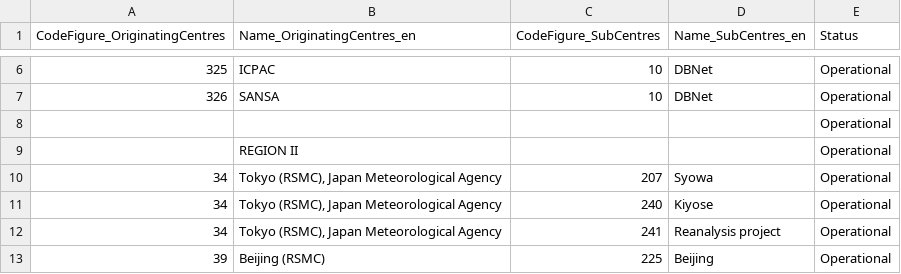
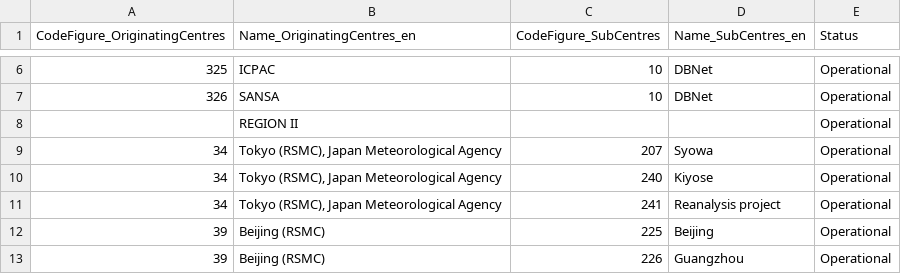
Before and after one commit to wmo-im/CCT, a CSV file: C12.csv, drawn as a sheet; only a part is shown, gaps mark what is left out; the shorter side is filled out with more unchanged rows; the diff names each change by its address in the sheet, - before the commit and + after, or states it on an @@ line.

Commit message:
remove spaces

```diff
--- a/C12.csv
+++ b/C12.csv
-row 8:  |  |  |  | Operational
```
